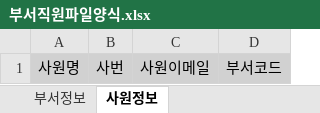
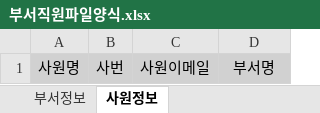
Before and after one commit to ModuERP-E3I3/moduerp, an Excel workbook: moduerp/src/main/webapp/resources/templates/부서직원파일양식.xlsx, sheet 사원정보, drawn as a sheet; values as stored, in another font and other column widths than the file's, no borders; the diff names each change by its address in the sheet, - before the commit and + after, or states it on an @@ line.

Commit message:
Add new excel file template

```diff
--- a/moduerp/src/main/webapp/resources/templates/부서직원파일양식.xlsx (sheet 사원정보)
+++ b/moduerp/src/main/webapp/resources/templates/부서직원파일양식.xlsx (sheet 사원정보)
-D1: 부서코드
+D1: 부서명
```
Also changed, not shown: sheet 부서정보, 17 other files.
